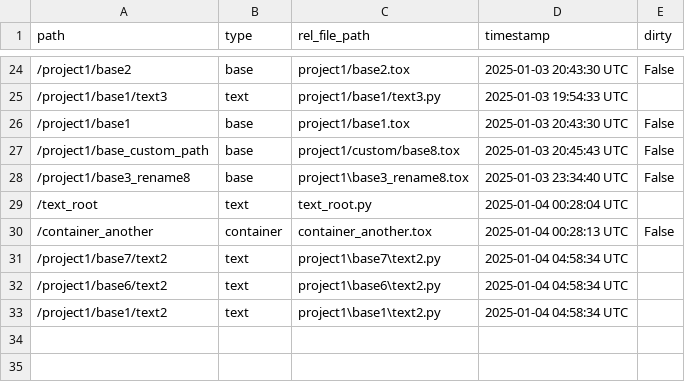
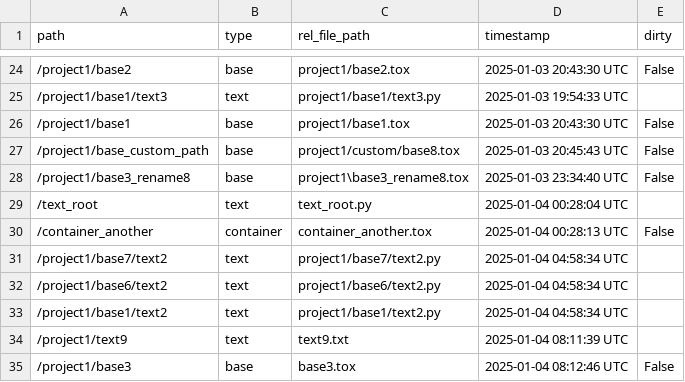
Before and after one commit to dylanroscover/Embody, a TSV file: dev/project1/externalizations.tsv, drawn as a sheet; only a part is shown, gaps mark what is left out.

```diff
--- a/dev/project1/externalizations.tsv
+++ b/dev/project1/externalizations.tsv
@@ -30,4 +30,6 @@ path	type	rel_file_path	timestamp	dirty
 /container_another	container	container_another.tox	2025-01-04 00:28:13 UTC	False
-/project1/base7/text2	text	project1\base7\text2.py	2025-01-04 04:58:34 UTC	
-/project1/base6/text2	text	project1\base6\text2.py	2025-01-04 04:58:34 UTC	
-/project1/base1/text2	text	project1\base1\text2.py	2025-01-04 04:58:34 UTC	
+/project1/base7/text2	text	project1/base7/text2.py	2025-01-04 04:58:34 UTC	
+/project1/base6/text2	text	project1/base6/text2.py	2025-01-04 04:58:34 UTC	
+/project1/base1/text2	text	project1/base1/text2.py	2025-01-04 04:58:34 UTC	
+/project1/text9	text	text9.txt	2025-01-04 08:11:39 UTC	
+/project1/base3	base	base3.tox	2025-01-04 08:12:46 UTC	False
```
Also changed, not shown: 9 other files.
